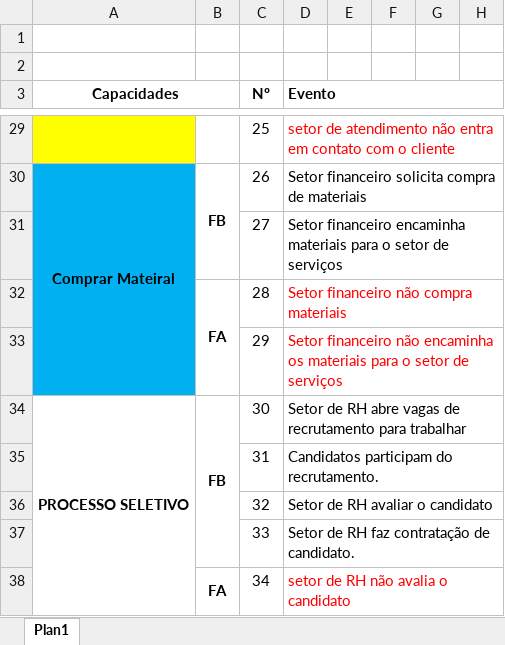
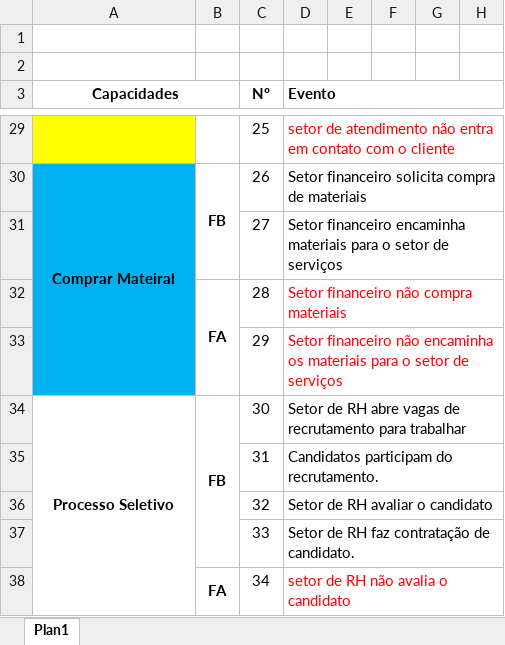
Before and after one commit to victorkok/OPE-Oficina-Mecanica, an Excel workbook: Artefatos/17. Análise dos Eventos opçao2.xlsx, sheet Plan1, drawn as a sheet; only a part is shown, gaps mark what is left out; values as stored, in another font and other column widths than the file's, no borders; the diff names each change by its address in the sheet, - before the commit and + after, or states it on an @@ line.

Commit message:
Add files via upload

```diff
--- a/Artefatos/17. Análise dos Eventos opçao2.xlsx (sheet Plan1)
+++ b/Artefatos/17. Análise dos Eventos opçao2.xlsx (sheet Plan1)
-A34 (Capacidades): PROCESSO SELETIVO
+A34 (Capacidades): Processo Seletivo
```
